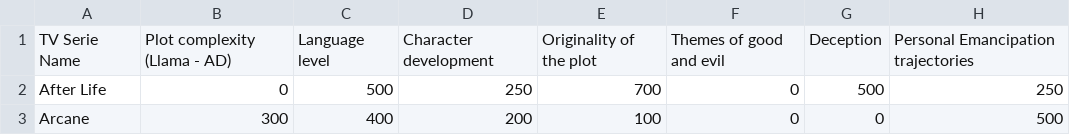
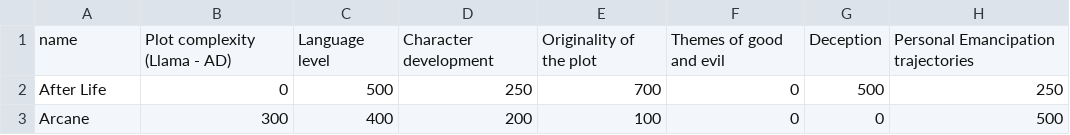
Before and after one commit to Guillaume-Chauveau/RECO, a CSV file: data/characteristics.csv, drawn as a sheet; only a part is shown; the diff names each change by its address in the sheet, - before the commit and + after, or states it on an @@ line.

Commit message:
deploy: c1ec20d2a1debeedfd4e367a51e246a178b82984

```diff
--- a/data/characteristics.csv
+++ b/data/characteristics.csv
-A1: TV Serie Name
+A1: name
```
